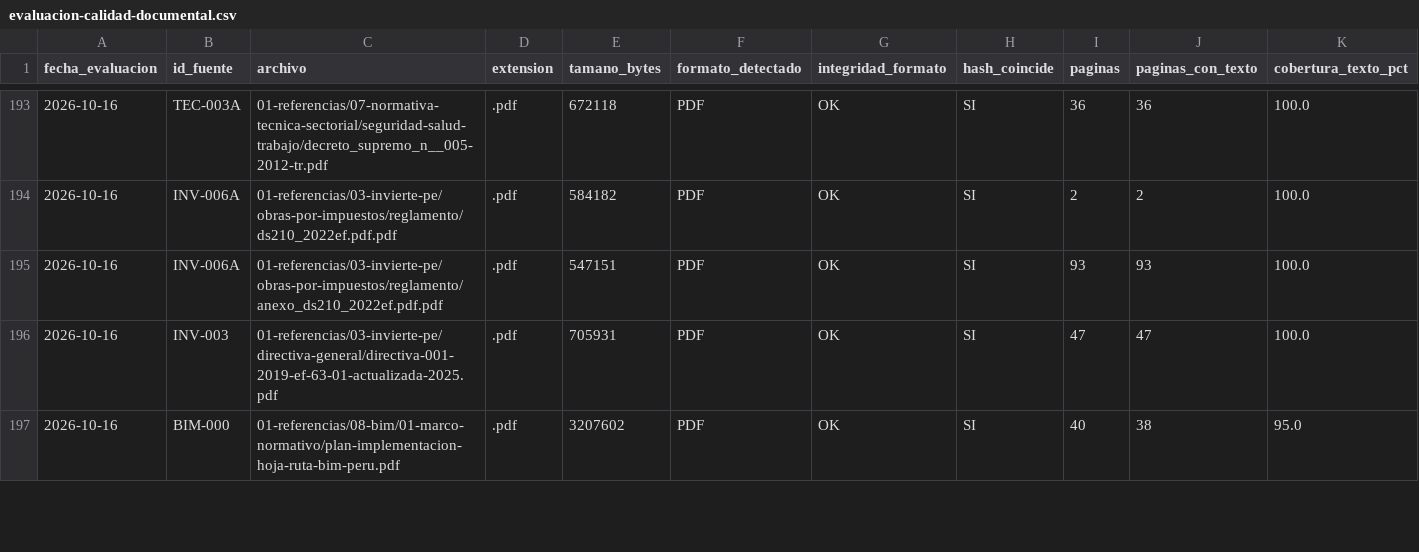
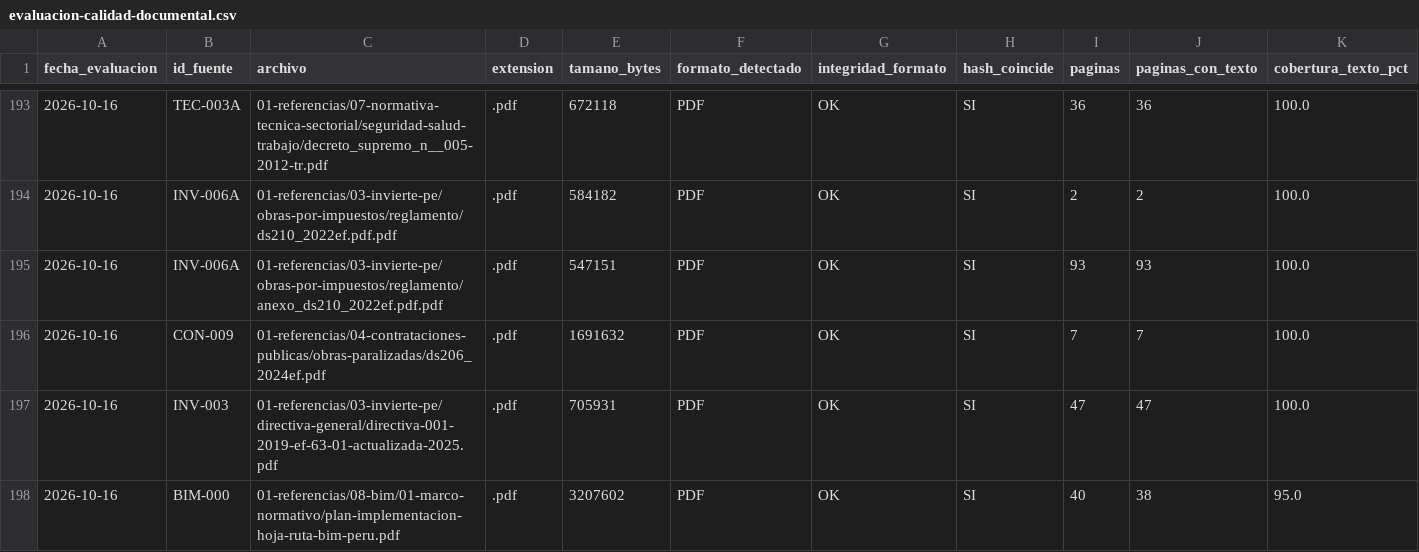
Before and after one commit to benjy2976/modelado-procesos, a CSV file: 01-referencias/00-catalogo/evaluacion-calidad-documental.csv, drawn as a sheet; only a part is shown, gaps mark what is left out; rows hold the shown columns only; the diff names each change by its address in the sheet, - before the commit and + after, or states it on an @@ line.

```diff
--- a/01-referencias/00-catalogo/evaluacion-calidad-documental.csv
+++ b/01-referencias/00-catalogo/evaluacion-calidad-documental.csv
+row 196: 2026-10-16 | CON-009 | 01-referencias/04-contrataciones-publicas/obras-paralizadas/ds206_2024ef.pdf | .pdf | 1691632 | PDF | OK | SI | 7 | 7 | 100.0
```
Also changed, not shown: 01-referencias/00-catalogo/catalogo-recursos.csv, 01-referencias/00-catalogo/registro-descargas.csv, 23 other files.
